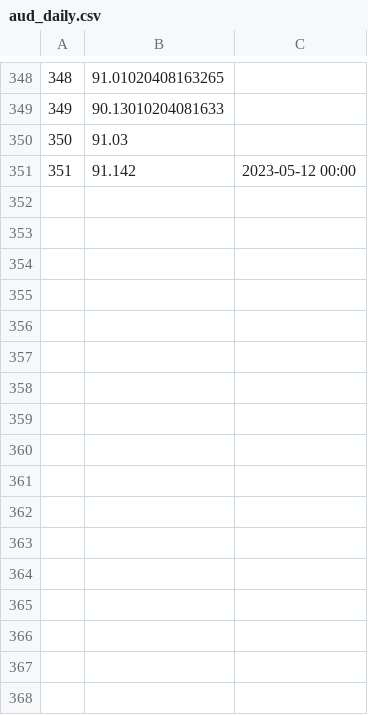
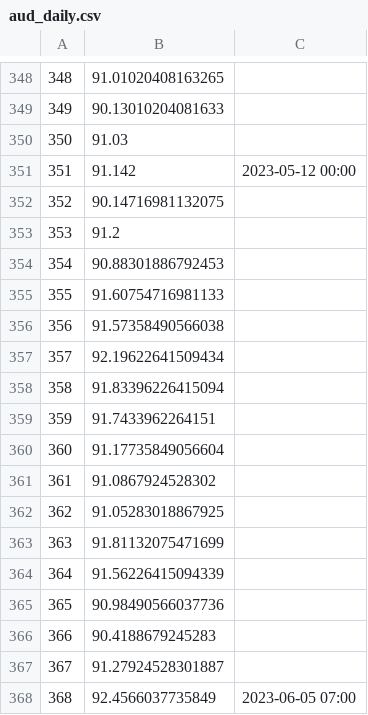
Before and after one commit to choutassou/predict_tools, a CSV file: DATA/imageTodata/aud_daily/aud_daily.csv, drawn as a sheet; only a part is shown, gaps mark what is left out.

Commit message:
chart_to_data: repair right edge bug. renew aud_daily data

```diff
--- a/DATA/imageTodata/aud_daily/aud_daily.csv
+++ b/DATA/imageTodata/aud_daily/aud_daily.csv
@@ -351 +351,18 @@
 351,91.142,2023-05-12 00:00
+352,90.14716981132075,
+353,91.2,
+354,90.88301886792453,
+355,91.60754716981133,
+356,91.57358490566038,
+357,92.19622641509434,
+358,91.83396226415094,
+359,91.7433962264151,
+360,91.17735849056604,
+361,91.0867924528302,
+362,91.05283018867925,
+363,91.81132075471699,
+364,91.56226415094339,
+365,90.98490566037736,
+366,90.4188679245283,
+367,91.27924528301887,
+368,92.4566037735849,2023-06-05 07:00
```
Also changed, not shown: 3 other files.
